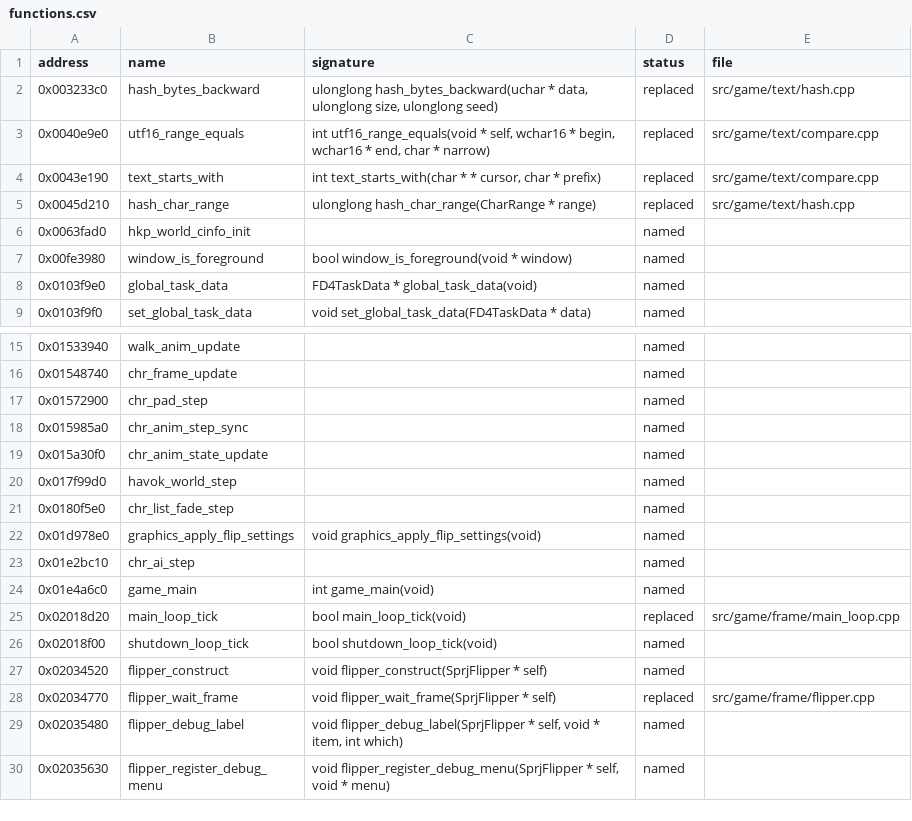
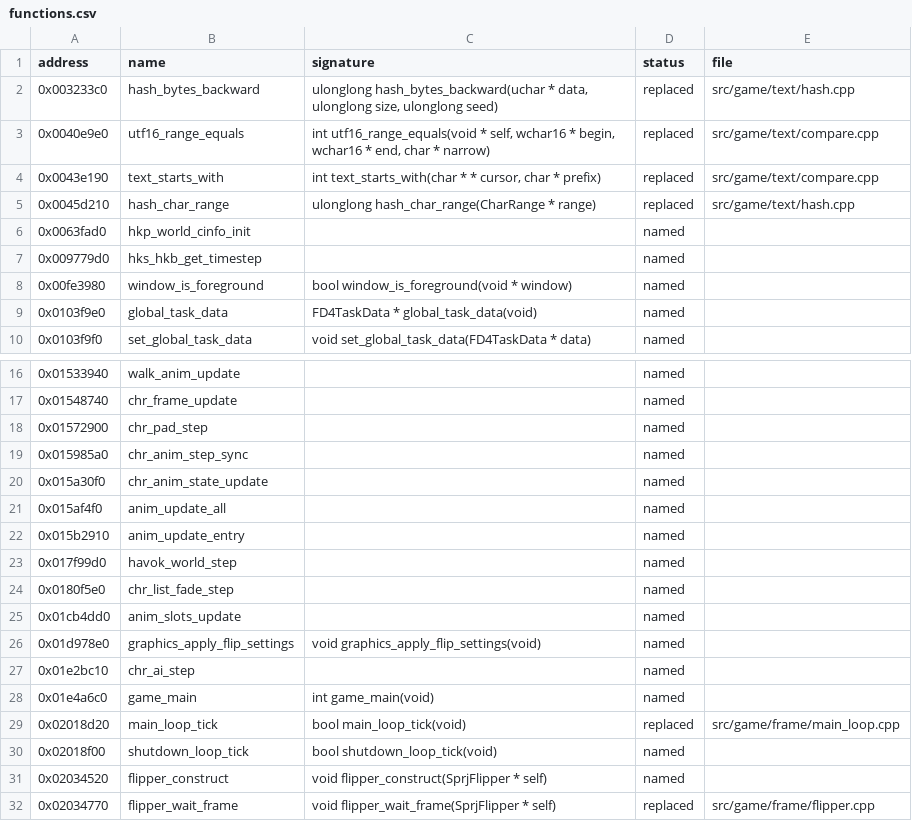
Before and after one commit to bhuaysan/bloodborne-linux, a CSV file: symbols/functions.csv, drawn as a sheet; only a part is shown, gaps mark what is left out; the shorter side is filled out with more unchanged rows; the diff names each change by its address in the sheet, - before the commit and + after, or states it on an @@ line.

```diff
--- a/symbols/functions.csv
+++ b/symbols/functions.csv
+row 7: 0x009779d0 | hks_hkb_get_timestep |  | named
+row 21: 0x015af4f0 | anim_update_all |  | named
+row 22: 0x015b2910 | anim_update_entry |  | named
+row 25: 0x01cb4dd0 | anim_slots_update |  | named
```
Also changed, not shown: 1 other file.
